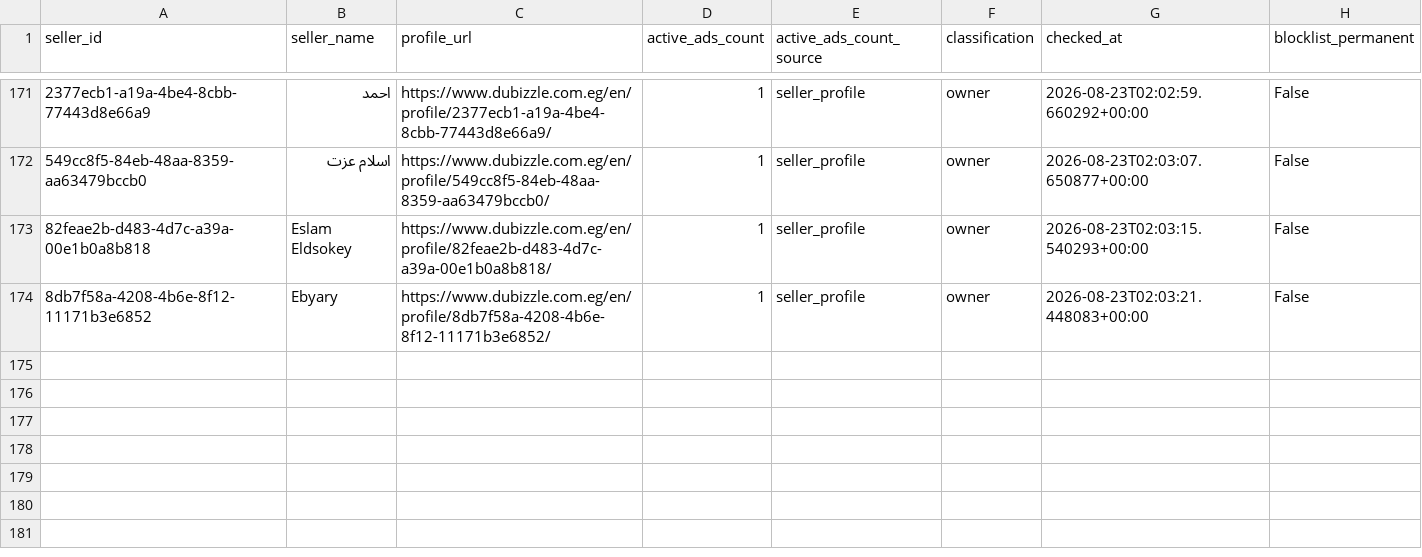
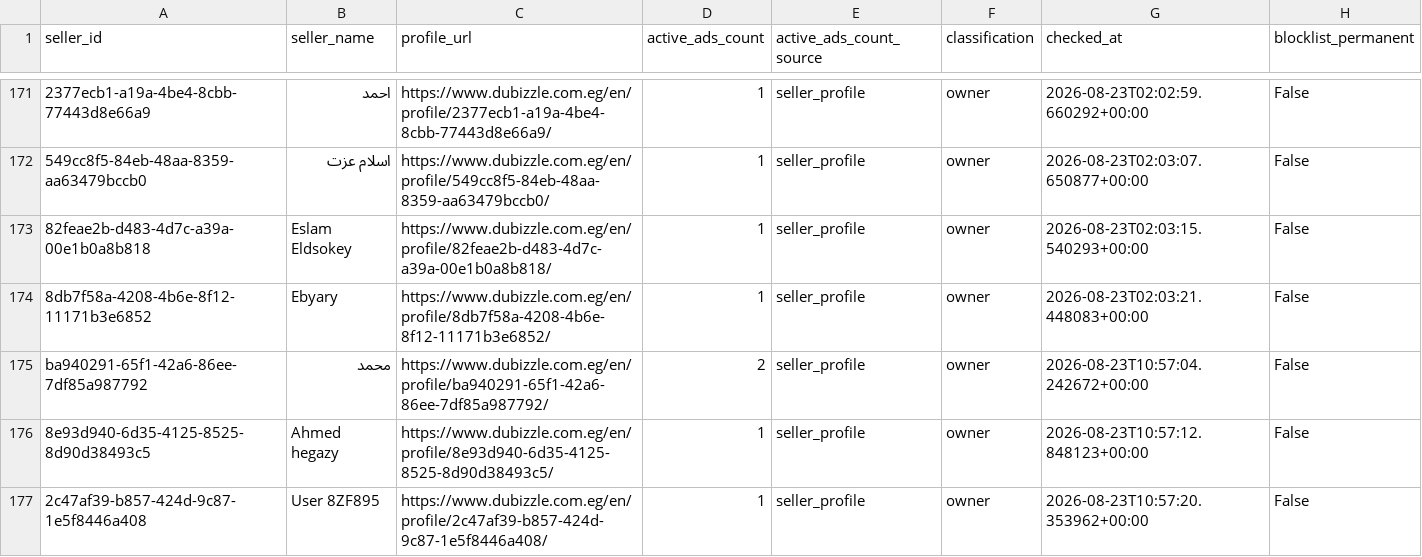
Before and after one commit to jack-reacher1/dubizzle-real-estate, a CSV file: data/sellers_cache.csv, drawn as a sheet; only a part is shown, gaps mark what is left out; the diff names each change by its address in the sheet, - before the commit and + after, or states it on an @@ line.

```diff
--- a/data/sellers_cache.csv
+++ b/data/sellers_cache.csv
+row 175: ba940291-65f1-42a6-86ee-7df85a987792 | محمد | https://www.dubizzle.com.eg/en/profile/ba940291-65f1-42a6-86ee-7df85a987792/ | 2 | seller_profile | owner | 2026-08-23T10:57:04.242672+00:00 | False
+row 176: 8e93d940-6d35-4125-8525-8d90d38493c5 | Ahmed hegazy | https://www.dubizzle.com.eg/en/profile/8e93d940-6d35-4125-8525-8d90d38493c5/ | 1 | seller_profile | owner | 2026-08-23T10:57:12.848123+00:00 | False
+row 177: 2c47af39-b857-424d-9c87-1e5f8446a408 | User 8ZF895 | https://www.dubizzle.com.eg/en/profile/2c47af39-b857-424d-9c87-1e5f8446a408/ | 1 | seller_profile | owner | 2026-08-23T10:57:20.353962+00:00 | False
```
Also changed, not shown: 2 other files.
